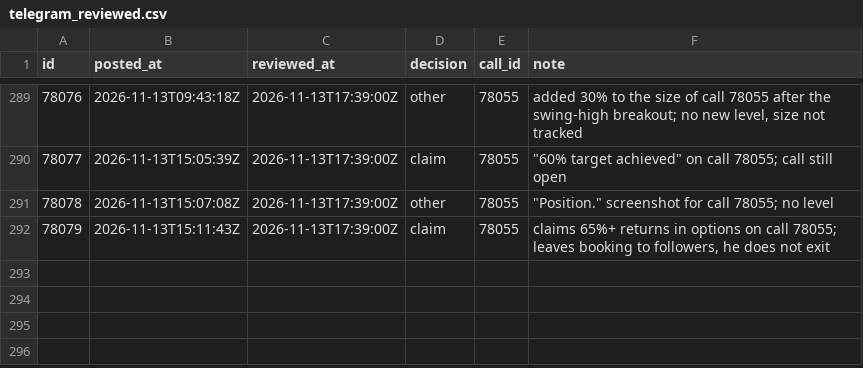
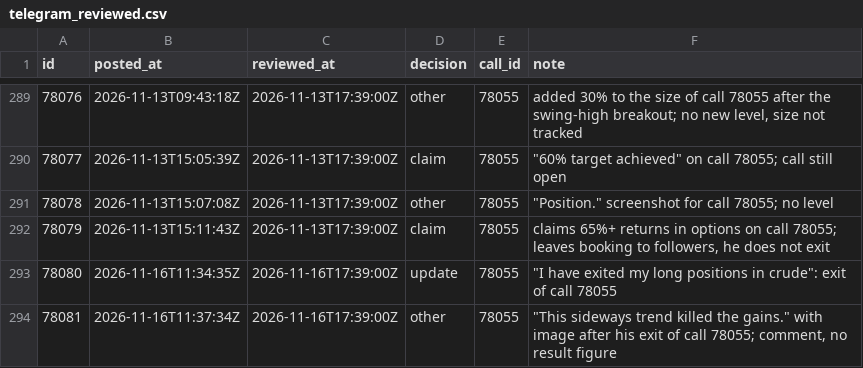
Before and after one commit to viruop/paper-arena, a CSV file: data/berlin/telegram_reviewed.csv, drawn as a sheet; only a part is shown, gaps mark what is left out.

```diff
--- a/data/berlin/telegram_reviewed.csv
+++ b/data/berlin/telegram_reviewed.csv
@@ -292 +292,3 @@ id,posted_at,reviewed_at,decision,call_id,note
 78079,2026-11-13T15:11:43Z,2026-11-13T17:39:00Z,claim,78055,"claims 65%+ returns in options on call 78055; leaves booking to followers, he does not exit"
+78080,2026-11-16T11:34:35Z,2026-11-16T17:39:00Z,update,78055,"""I have exited my long positions in crude"": exit of call 78055"
+78081,2026-11-16T11:37:34Z,2026-11-16T17:39:00Z,other,78055,"""This sideways trend killed the gains."" with image after his exit of call 78055; comment, no result figure"
```
Also changed, not shown: data/berlin/telegram_updates.csv.
